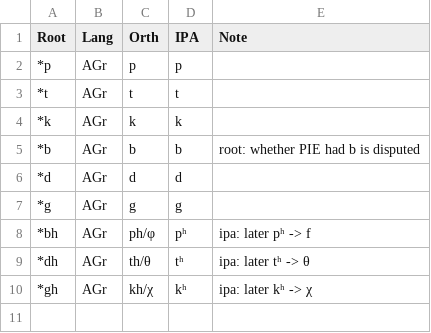
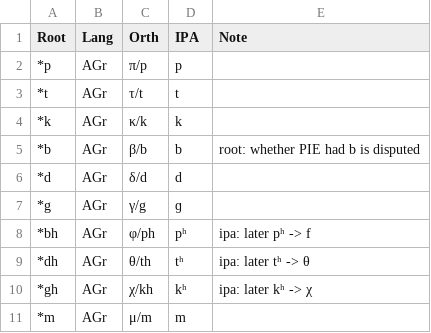
Before and after one commit to KatieMcDaniel/Final-Year-Project, a CSV file: Tables/sound_evol_pie_grk.csv, drawn as a sheet.

Commit message:
changes mainly making 'alternative-free' version of various sound_evol_pie.... tables
[alternates]

the tables had alternates for orth and ipa with ';'. now have versions
reducing all to one of the alternatives. The alternative kept is the one given first in
two sources on sound shifts version with just one of the alternates kept (the *t -> θ one)

  M&A_app = Appendix frm Mallory & Adams
  WikiShift = en.wikipedia.org/wiki/Indo-European_sound_laws

also for Greek reduced orth to just Greek alphabet

 [] sound_evol_pie_ger.csv ( has alternates with ; )

 [*] sound_evol_pie_ger_no_alts.csv (  just one alternate kept )

 [] sound_evol_pie_grk.csv ( has greek/roman orthogs both given )

 [*] sound_evol_pie_grk(grk_orth).csv (has just the greek orthog.)

 [] sound_evol_pie_lat.csv ( has alternates with ; )

 [*] sound_evol_pie_lat_no_alts.csv ( just one alternate kept )

[other evol table changes]

 added a line for 'm' to each

 switched from using 'g' to using 'ɡ' in IPA parts of the evol tables

    as ɡ is what appears in the 'official' IPA pages, did switch in the evol tables

[cognates_table]

added some furthe cognate sets to cognates_table.csv

in Greek cases, switched to have Grk orth first

	modified:   cognates_table.csv
	modified:   sound_evol_pie_ger.csv
	new file:   sound_evol_pie_ger_no_alts.csv
	new file:   sound_evol_pie_grk(grk_orth).csv
	modified:   sound_evol_pie_grk.csv
	modified:   sound_evol_pie_lat.csv
	new file:   sound_evol_pie_lat_no_alts.csv

```diff
--- a/Tables/sound_evol_pie_grk.csv
+++ b/Tables/sound_evol_pie_grk.csv
@@ -1,10 +1,11 @@
 Root	Lang	Orth	IPA	Note
-*p	AGr	p	p	
-*t	AGr	t	t	
-*k	AGr	k	k	
-*b	AGr	b	b	root: whether PIE had b is disputed
-*d	AGr	d	d	
-*g	AGr	g	g	
-*bh	AGr	ph/φ	pʰ	ipa: later pʰ -> f
-*dh	AGr	th/θ	tʰ	ipa: later tʰ -> θ
-*gh	AGr	kh/χ	kʰ	ipa: later kʰ -> χ
+*p	AGr	π/p	p	
+*t	AGr	τ/t	t	
+*k	AGr	κ/k	k	
+*b	AGr	β/b	b	root: whether PIE had b is disputed
+*d	AGr	δ/d	d	
+*g	AGr	γ/g	ɡ	
+*bh	AGr	φ/ph	pʰ	ipa: later pʰ -> f
+*dh	AGr	θ/th	tʰ	ipa: later tʰ -> θ
+*gh	AGr	χ/kh	kʰ	ipa: later kʰ -> χ
+*m	AGr	μ/m	m
```
Also changed, not shown: Tables/cognates_table.csv, Tables/sound_evol_pie_lat.csv, 3 other files.
